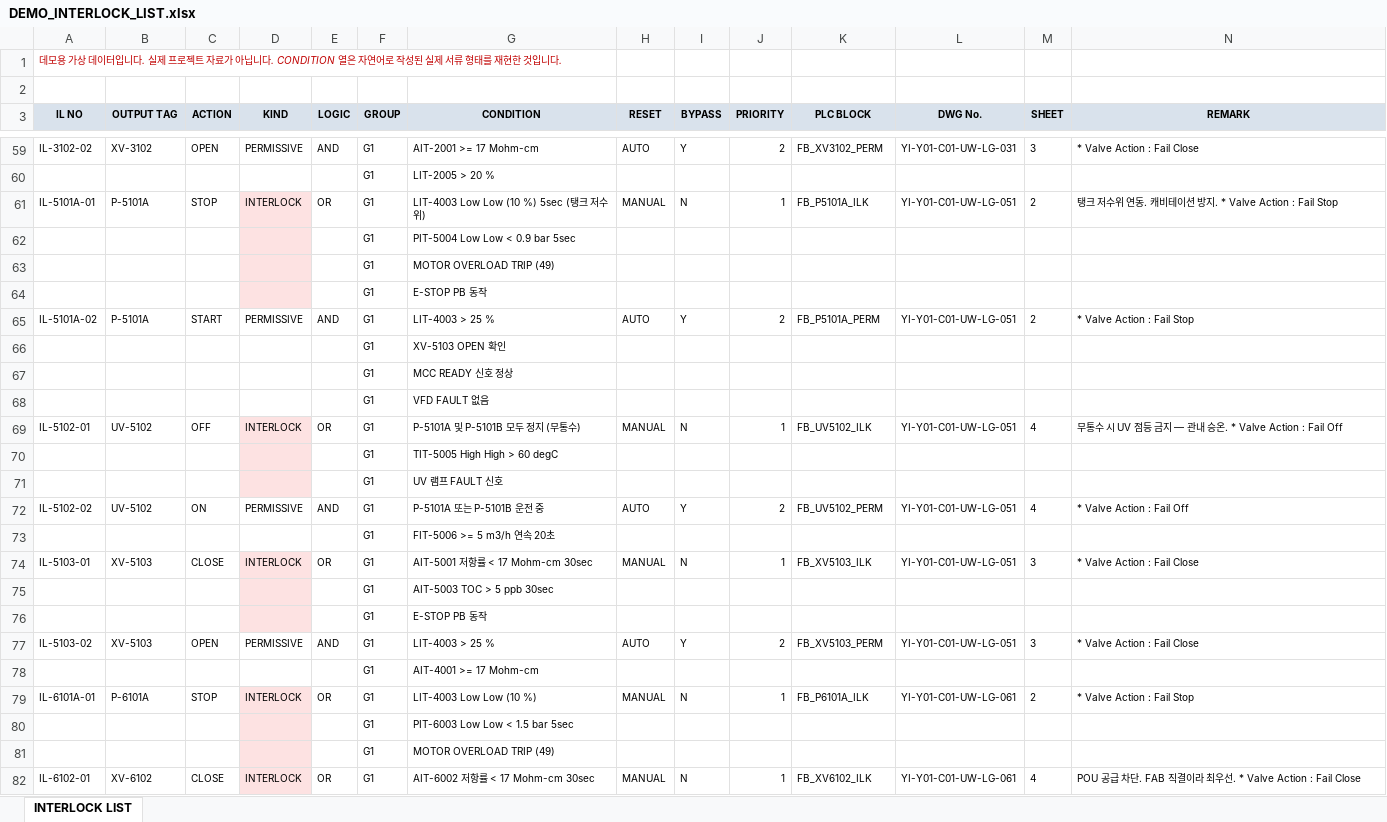
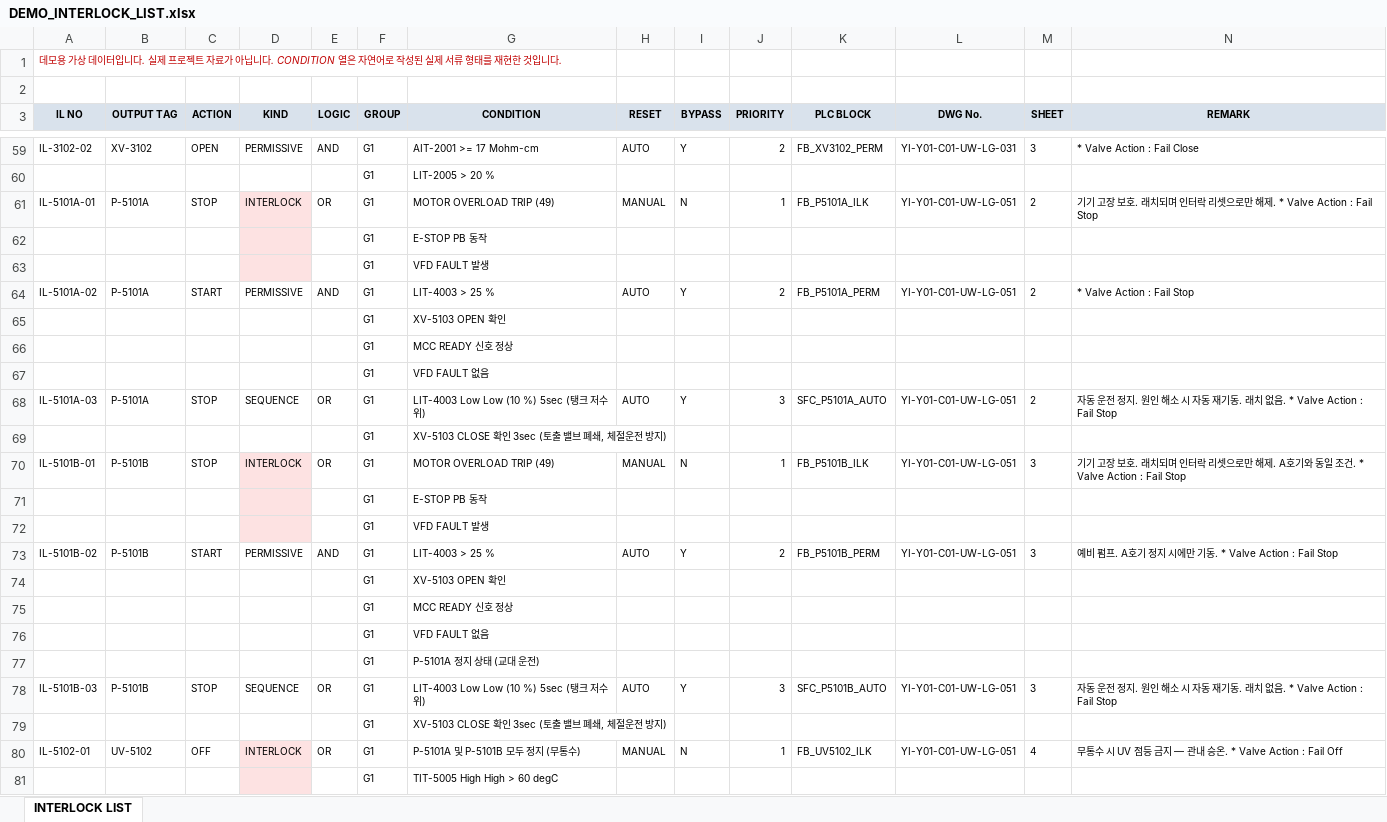
Before and after one commit to pia675-rgb/plant_copilot, an Excel workbook: demo_data/interlock/DEMO_INTERLOCK_LIST.xlsx, sheet INTERLOCK LIST, drawn as a sheet; only a part is shown, gaps mark what is left out; the shorter side is filled out with more unchanged rows; values as stored, in another font and other column widths than the file's, no borders; removed rows and columns are numbered as before the commit, all else as after; the diff names each change by its address in the sheet, - before the commit and + after, or states it on an @@ line.

```diff
--- a/demo_data/interlock/DEMO_INTERLOCK_LIST.xlsx (sheet INTERLOCK LIST)
+++ b/demo_data/interlock/DEMO_INTERLOCK_LIST.xlsx (sheet INTERLOCK LIST)
-G61 (CONDITION): LIT-4003 Low Low (10 %) 5sec (탱크 저수위)
+G61 (CONDITION): MOTOR OVERLOAD TRIP (49)
-N61 (REMARK): 탱크 저수위 연동. 캐비테이션 방지. * Valve Action…
+N61 (REMARK): 기기 고장 보호. 래치되며 인터락 리셋으로만 해제. * Valve Action…
-row 62:  |  |  |  |  | G1 | PIT-5004 Low Low < 0.9 bar 5sec
-row 63:  |  |  |  |  | G1 | MOTOR OVERLOAD TRIP (49)
+row 63:  |  |  |  |  | G1 | VFD FAULT 발생
+row 68: IL-5101A-03 | P-5101A | STOP | SEQUENCE | OR | G1 | LIT-4003 Low Low (10 %) 5sec (탱크 저수위) | AUTO | Y | 3 | SFC_P5101A_AUTO | YI-Y01-C01-UW-LG-051 | 2 | 자동 운전 정지. 원인 해소 시 자동 재기동. 래치 없음. * Valve Action : Fail Stop
+row 69:  |  |  |  |  | G1 | XV-5103 CLOSE 확인 3sec (토출 밸브 폐쇄, 체절운전 방지)
+row 70: IL-5101B-01 | P-5101B | STOP | INTERLOCK | OR | G1 | MOTOR OVERLOAD TRIP (49) | MANUAL | N | 1 | FB_P5101B_ILK | YI-Y01-C01-UW-LG-051 | 3 | 기기 고장 보호. 래치되며 인터락 리셋으로만 해제. A호기와 동일 조건. * Valve Action : Fail Stop
+row 71:  |  |  |  |  | G1 | E-STOP PB 동작
+row 72:  |  |  |  |  | G1 | VFD FAULT 발생
+row 73: IL-5101B-02 | P-5101B | START | PERMISSIVE | AND | G1 | LIT-4003 > 25 % | AUTO | Y | 2 | FB_P5101B_PERM | YI-Y01-C01-UW-LG-051 | 3 | 예비 펌프. A호기 정지 시에만 기동. * Valve Action : Fail Stop
+row 74:  |  |  |  |  | G1 | XV-5103 OPEN 확인
+row 75:  |  |  |  |  | G1 | MCC READY 신호 정상
+row 76:  |  |  |  |  | G1 | VFD FAULT 없음
+row 77:  |  |  |  |  | G1 | P-5101A 정지 상태 (교대 운전)
+row 78: IL-5101B-03 | P-5101B | STOP | SEQUENCE | OR | G1 | LIT-4003 Low Low (10 %) 5sec (탱크 저수위) | AUTO | Y | 3 | SFC_P5101B_AUTO | YI-Y01-C01-UW-LG-051 | 3 | 자동 운전 정지. 원인 해소 시 자동 재기동. 래치 없음. * Valve Action : Fail Stop
+row 79:  |  |  |  |  | G1 | XV-5103 CLOSE 확인 3sec (토출 밸브 폐쇄, 체절운전 방지)
```
Also changed, not shown: 2 other files.
